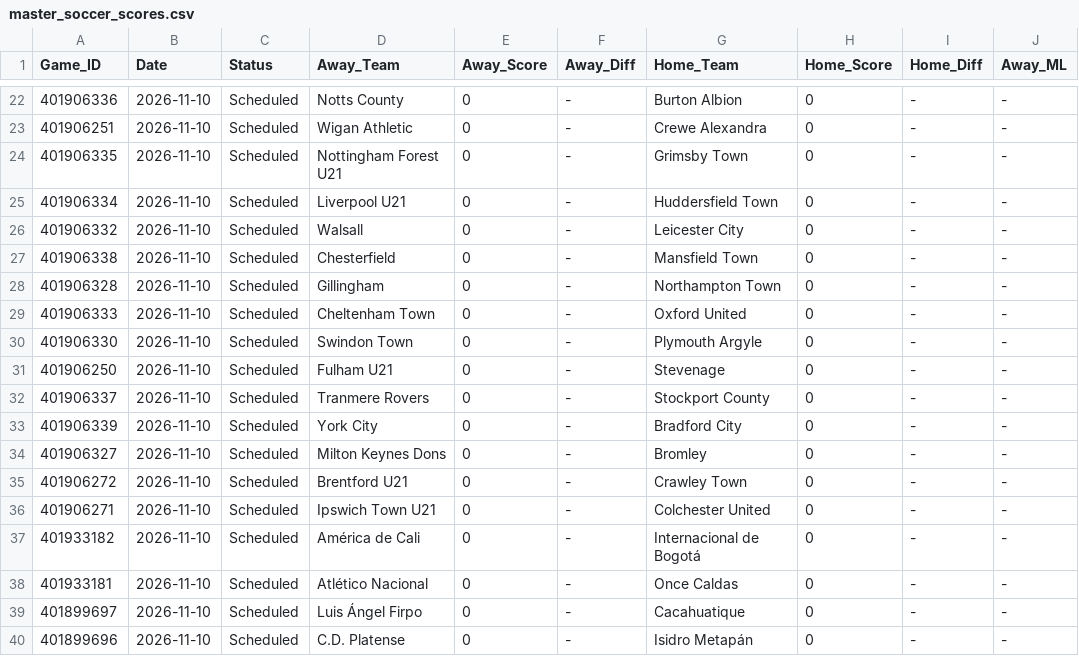
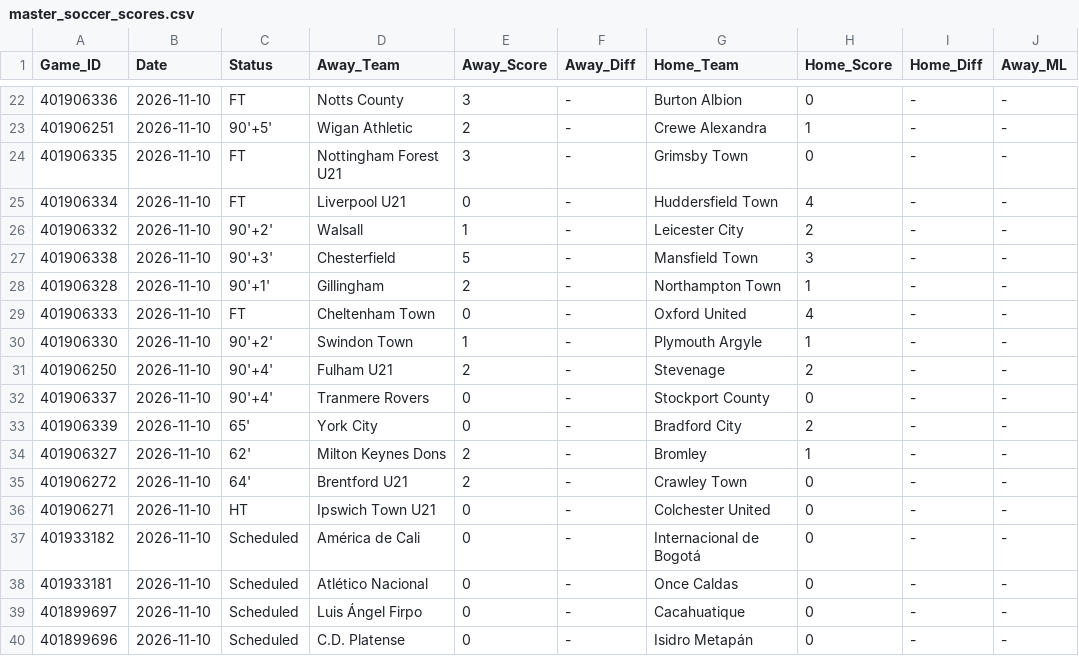
Before and after one commit to danreed001-droid/sport, a CSV file: data/raw/master_soccer_scores.csv, drawn as a sheet; only a part is shown, gaps mark what is left out; the diff covers the shown part only; the diff names each change by its address in the sheet, - before the commit and + after, or states it on an @@ line.

```diff
--- a/data/raw/master_soccer_scores.csv
+++ b/data/raw/master_soccer_scores.csv
-C22 (Status): Scheduled
+C22 (Status): FT
-E22 (Away_Score): 0
+E22 (Away_Score): 3
-C23 (Status): Scheduled
+C23 (Status): 90'+5'
-E23 (Away_Score): 0
+E23 (Away_Score): 2
-H23 (Home_Score): 0
+H23 (Home_Score): 1
-C24:C25 (Status): Scheduled
+C24:C25 (Status): FT
-E24 (Away_Score): 0
+E24 (Away_Score): 3
-H25 (Home_Score): 0
+H25 (Home_Score): 4
-C26 (Status): Scheduled
+C26 (Status): 90'+2'
-E26 (Away_Score): 0
+E26 (Away_Score): 1
-H26 (Home_Score): 0
+H26 (Home_Score): 2
-C27 (Status): Scheduled
+C27 (Status): 90'+3'
-E27 (Away_Score): 0
+E27 (Away_Score): 5
-H27 (Home_Score): 0
+H27 (Home_Score): 3
-C28 (Status): Scheduled
+C28 (Status): 90'+1'
-E28 (Away_Score): 0
+E28 (Away_Score): 2
-H28 (Home_Score): 0
+H28 (Home_Score): 1
-C29 (Status): Scheduled
+C29 (Status): FT
-H29 (Home_Score): 0
+H29 (Home_Score): 4
-C30 (Status): Scheduled
+C30 (Status): 90'+2'
-E30 (Away_Score): 0
+E30 (Away_Score): 1
-H30 (Home_Score): 0
+H30 (Home_Score): 1
-C31:C32 (Status): Scheduled
+C31:C32 (Status): 90'+4'
-E31 (Away_Score): 0
+E31 (Away_Score): 2
-H31 (Home_Score): 0
+H31 (Home_Score): 2
-C33 (Status): Scheduled
+C33 (Status): 65'
-H33 (Home_Score): 0
+H33 (Home_Score): 2
-C34 (Status): Scheduled
+C34 (Status): 62'
-E34:E35 (Away_Score): 0
+E34:E35 (Away_Score): 2
-H34 (Home_Score): 0
+H34 (Home_Score): 1
-C35 (Status): Scheduled
+C35 (Status): 64'
-C36 (Status): Scheduled
+C36 (Status): HT
```
Also changed, not shown: 55 edited cells elsewhere in this file, 11 other files.
